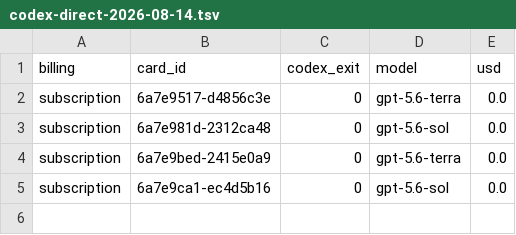
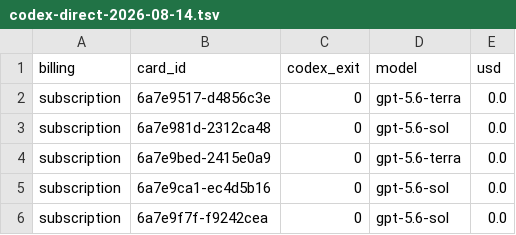
Before and after one commit to danielzhang04/kb, a TSV file: ledgers/cost/codex-direct-2026-08-14.tsv, drawn as a sheet.

```diff
--- a/ledgers/cost/codex-direct-2026-08-14.tsv
+++ b/ledgers/cost/codex-direct-2026-08-14.tsv
@@ -5 +5,2 @@ subscription	6a7e9bed-2415e0a9	0	gpt-5.6-terra	0.0
 subscription	6a7e9ca1-ec4d5b16	0	gpt-5.6-sol	0.0
+subscription	6a7e9f7f-f9242cea	0	gpt-5.6-sol	0.0
```
Also changed, not shown: 1 other file.
